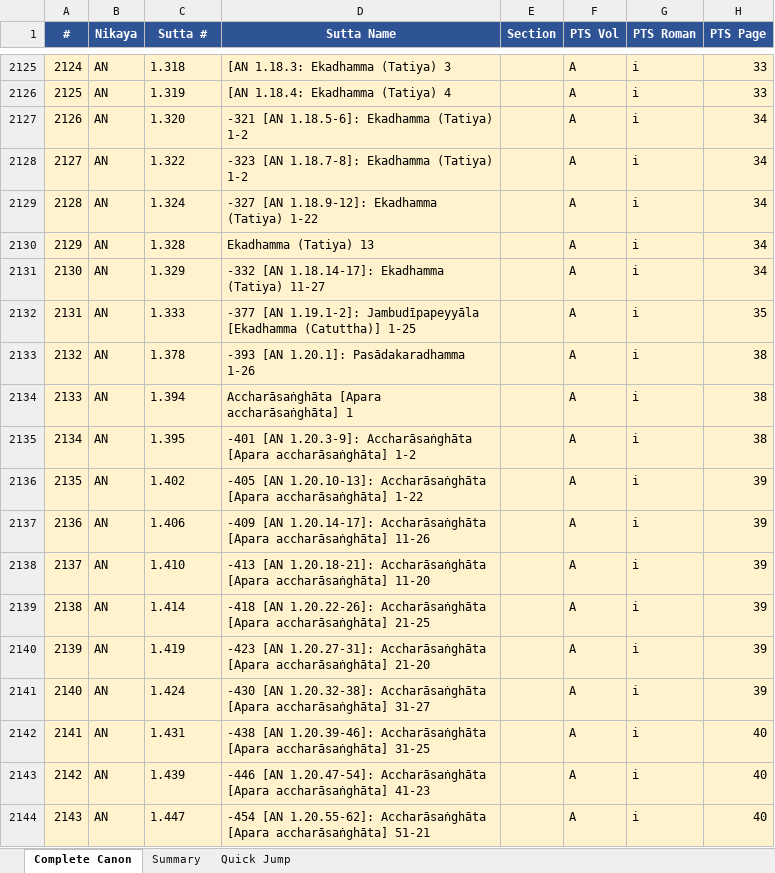
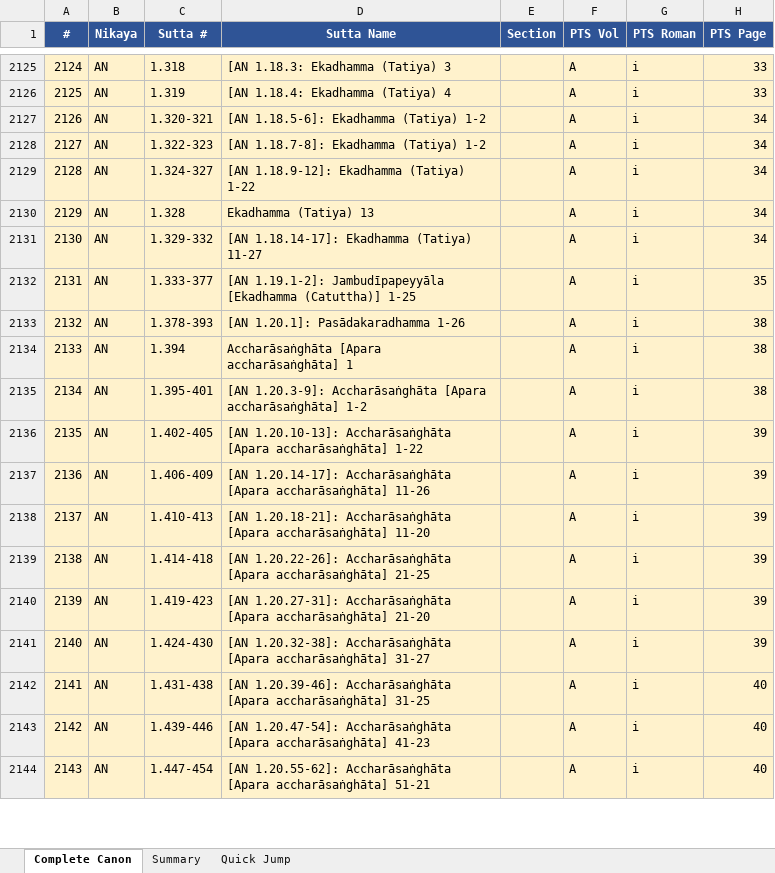
Before and after one commit to jorgecaa/pts-vri-concordance, an Excel workbook: PTS_Reference_Complete_Canon.xlsx, sheet Complete Canon, drawn as a sheet; only a part is shown, gaps mark what is left out; values as stored, in another font and other column widths than the file's, no borders; the diff covers the shown part only; the diff names each change by its address in the sheet, - before the commit and + after, or states it on an @@ line.

```diff
--- a/PTS_Reference_Complete_Canon.xlsx (sheet Complete Canon)
+++ b/PTS_Reference_Complete_Canon.xlsx (sheet Complete Canon)
-C2127 (Sutta #): 1.320
+C2127 (Sutta #): 1.320-321
-D2127 (Sutta Name): -321 [AN 1.18.5-6]: Ekadhamma (Tatiya) 1-2
+D2127 (Sutta Name): [AN 1.18.5-6]: Ekadhamma (Tatiya) 1-2
-C2128 (Sutta #): 1.322
+C2128 (Sutta #): 1.322-323
-D2128 (Sutta Name): -323 [AN 1.18.7-8]: Ekadhamma (Tatiya) 1-2
+D2128 (Sutta Name): [AN 1.18.7-8]: Ekadhamma (Tatiya) 1-2
-C2129 (Sutta #): 1.324
+C2129 (Sutta #): 1.324-327
-D2129 (Sutta Name): -327 [AN 1.18.9-12]: Ekadhamma (Tatiya) 1-22
+D2129 (Sutta Name): [AN 1.18.9-12]: Ekadhamma (Tatiya) 1-22
-C2131 (Sutta #): 1.329
+C2131 (Sutta #): 1.329-332
-D2131 (Sutta Name): -332 [AN 1.18.14-17]: Ekadhamma (Tatiya) 11-27
+D2131 (Sutta Name): [AN 1.18.14-17]: Ekadhamma (Tatiya) 11-27
-C2132 (Sutta #): 1.333
+C2132 (Sutta #): 1.333-377
-D2132 (Sutta Name): -377 [AN 1.19.1-2]:…
+D2132 (Sutta Name): [AN 1.19.1-2]:…
-C2133 (Sutta #): 1.378
+C2133 (Sutta #): 1.378-393
-D2133 (Sutta Name): -393 [AN 1.20.1]: Pasādakaradhamma 1-26
+D2133 (Sutta Name): [AN 1.20.1]: Pasādakaradhamma 1-26
-C2135 (Sutta #): 1.395
+C2135 (Sutta #): 1.395-401
-D2135 (Sutta Name): -401 [AN 1.20.3-9]:…
+D2135 (Sutta Name): [AN 1.20.3-9]:…
-C2136 (Sutta #): 1.402
+C2136 (Sutta #): 1.402-405
-D2136 (Sutta Name): -405 [AN 1.20.10-13]:…
+D2136 (Sutta Name): [AN 1.20.10-13]:…
-C2137 (Sutta #): 1.406
+C2137 (Sutta #): 1.406-409
-D2137 (Sutta Name): -409 [AN 1.20.14-17]:…
+D2137 (Sutta Name): [AN 1.20.14-17]:…
-C2138 (Sutta #): 1.410
+C2138 (Sutta #): 1.410-413
-D2138 (Sutta Name): -413 [AN 1.20.18-21]:…
+D2138 (Sutta Name): [AN 1.20.18-21]:…
-C2139 (Sutta #): 1.414
+C2139 (Sutta #): 1.414-418
-D2139 (Sutta Name): -418 [AN 1.20.22-26]:…
+D2139 (Sutta Name): [AN 1.20.22-26]:…
-C2140 (Sutta #): 1.419
+C2140 (Sutta #): 1.419-423
-D2140 (Sutta Name): -423 [AN 1.20.27-31]:…
+D2140 (Sutta Name): [AN 1.20.27-31]:…
-C2141 (Sutta #): 1.424
+C2141 (Sutta #): 1.424-430
-D2141 (Sutta Name): -430 [AN 1.20.32-38]:…
+D2141 (Sutta Name): [AN 1.20.32-38]:…
-C2142 (Sutta #): 1.431
+C2142 (Sutta #): 1.431-438
-D2142 (Sutta Name): -438 [AN 1.20.39-46]:…
+D2142 (Sutta Name): [AN 1.20.39-46]:…
-C2143 (Sutta #): 1.439
+C2143 (Sutta #): 1.439-446
-D2143 (Sutta Name): -446 [AN 1.20.47-54]:…
+D2143 (Sutta Name): [AN 1.20.47-54]:…
-C2144 (Sutta #): 1.447
+C2144 (Sutta #): 1.447-454
-D2144 (Sutta Name): -454 [AN 1.20.55-62]:…
+D2144 (Sutta Name): [AN 1.20.55-62]:…
```
Also changed, not shown: 294 edited cells elsewhere in this sheet, 1 other file.
